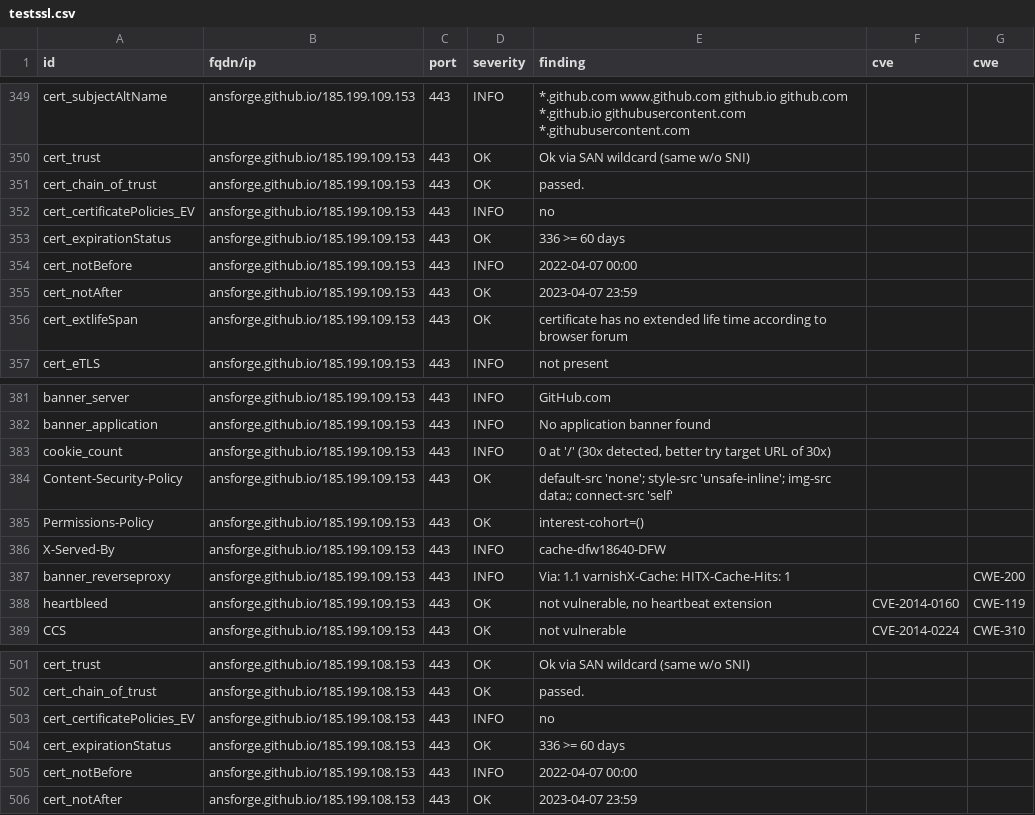
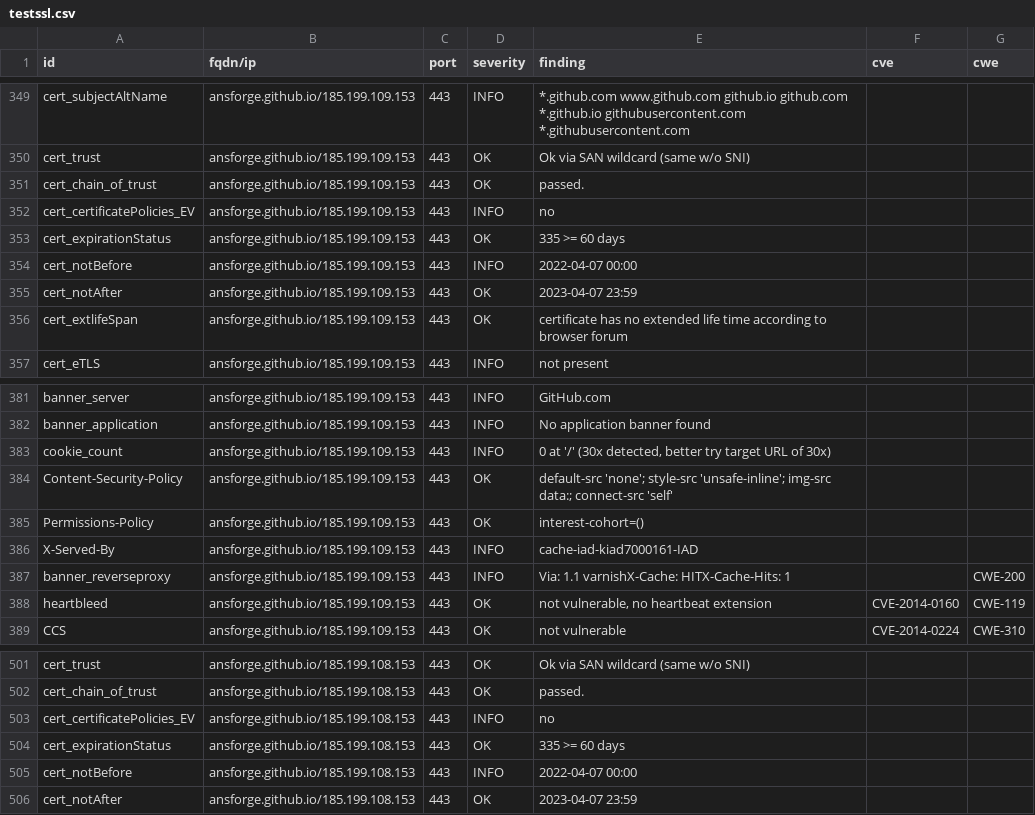
Before and after one commit to ansforge/dashlord, a CSV file: results/aHR0cHM6Ly9hbnNmb3JnZS5naXRodWIuaW8vRG9jdW1lbnRhdGlvbi8=/testssl.csv, drawn as a sheet; only a part is shown, gaps mark what is left out; the diff covers the shown part only.

```diff
--- a/results/aHR0cHM6Ly9hbnNmb3JnZS5naXRodWIuaW8vRG9jdW1lbnRhdGlvbi8=/testssl.csv
+++ b/results/aHR0cHM6Ly9hbnNmb3JnZS5naXRodWIuaW8vRG9jdW1lbnRhdGlvbi8=/testssl.csv
@@ -352,3 +352,3 @@
 "cert_certificatePolicies_EV","ansforge.github.io/185.199.109.153","443","INFO","no","",""
-"cert_expirationStatus","ansforge.github.io/185.199.109.153","443","OK","336 >= 60 days","",""
+"cert_expirationStatus","ansforge.github.io/185.199.109.153","443","OK","335 >= 60 days","",""
 "cert_notBefore","ansforge.github.io/185.199.109.153","443","INFO","2022-04-07 00:00","",""
@@ -385,3 +385,3 @@
 "Permissions-Policy","ansforge.github.io/185.199.109.153","443","OK","interest-cohort=()","",""
-"X-Served-By","ansforge.github.io/185.199.109.153","443","INFO","cache-dfw18640-DFW","",""
+"X-Served-By","ansforge.github.io/185.199.109.153","443","INFO","cache-iad-kiad7000161-IAD","",""
 "banner_reverseproxy","ansforge.github.io/185.199.109.153","443","INFO","Via: 1.1 varnishX-Cache: HITX-Cache-Hits: 1","","CWE-200"
@@ -503,3 +503,3 @@
 "cert_certificatePolicies_EV","ansforge.github.io/185.199.108.153","443","INFO","no","",""
-"cert_expirationStatus","ansforge.github.io/185.199.108.153","443","OK","336 >= 60 days","",""
+"cert_expirationStatus","ansforge.github.io/185.199.108.153","443","OK","335 >= 60 days","",""
 "cert_notBefore","ansforge.github.io/185.199.108.153","443","INFO","2022-04-07 00:00","",""
```
Also changed, not shown: 19 edited cells elsewhere in this file, 11 other files.
